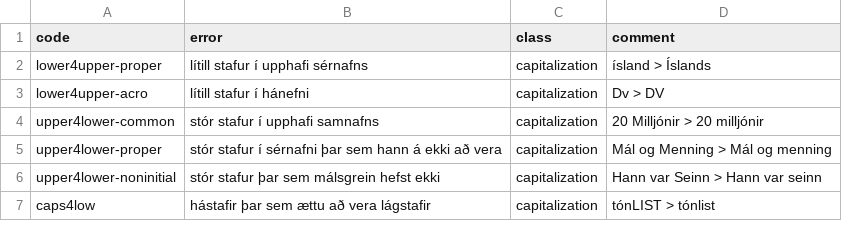
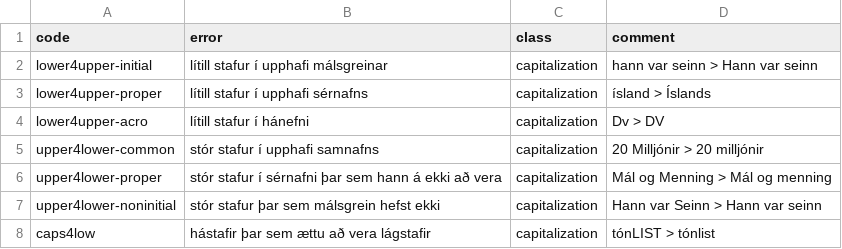
Before and after one commit to antonkarl/iceErrorCorpus, a TSV file: errorCodes.tsv, drawn as a sheet; only a part is shown.

Commit message:
Update errorCodes.tsv

```diff
--- a/errorCodes.tsv
+++ b/errorCodes.tsv
@@ -1,2 +1,3 @@
 code	error	class	comment
+lower4upper-initial	lítill stafur í upphafi málsgreinar	capitalization	hann var seinn > Hann var seinn
 lower4upper-proper	lítill stafur í upphafi sérnafns	capitalization	ísland > Íslands
```
